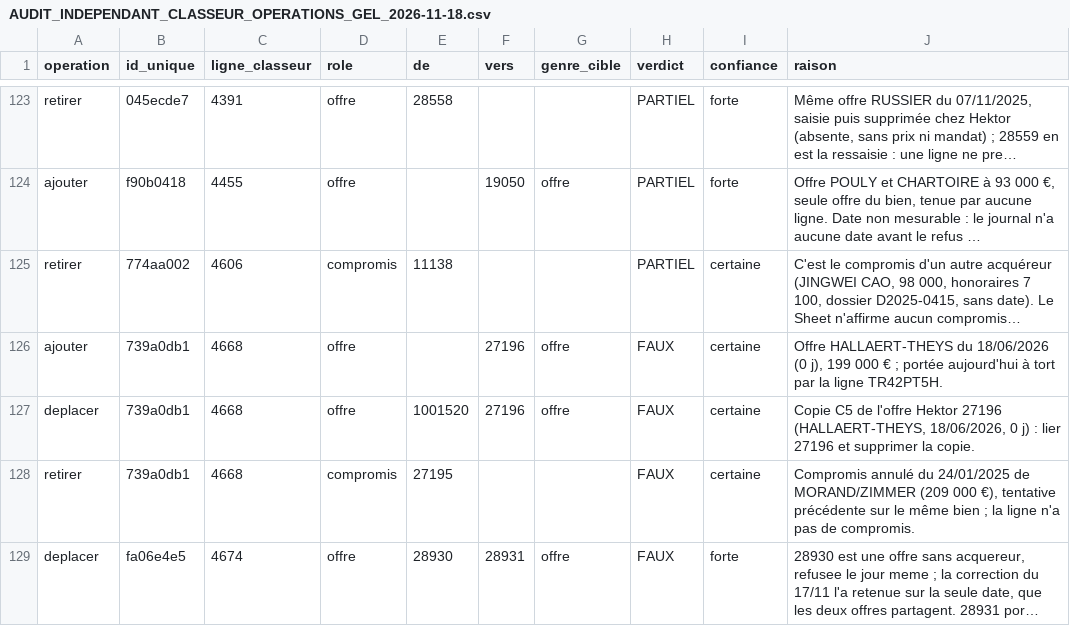
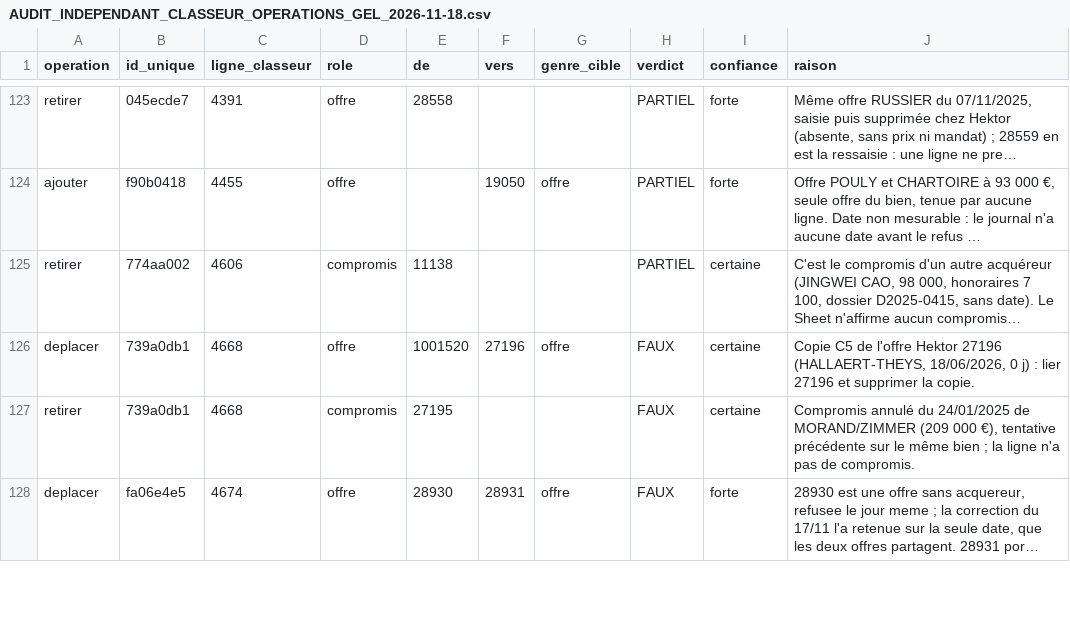
Before and after one commit to GTIImmo/Groupe-GTI, a CSV file: notice/AUDIT_INDEPENDANT_CLASSEUR_OPERATIONS_GEL_2026-11-18.csv, drawn as a sheet; only a part is shown, gaps mark what is left out; long unchanged cells end in …; the diff names each change by its address in the sheet, - before the commit and + after, or states it on an @@ line.

```diff
--- a/notice/AUDIT_INDEPENDANT_CLASSEUR_OPERATIONS_GEL_2026-11-18.csv
+++ b/notice/AUDIT_INDEPENDANT_CLASSEUR_OPERATIONS_GEL_2026-11-18.csv
-row 126: ajouter | 739a0db1 | 4668 | offre |  | 27196 | offre | FAUX | certaine | Offre HALLAERT-THEYS du 18/06/2026 (0 j), 199 000 € ; portée aujourd'hui à tort par la ligne TR42PT5H.
```
Also changed, not shown: 1 other file.
